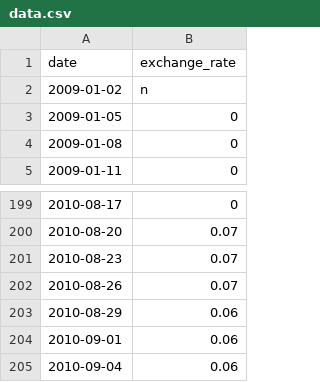
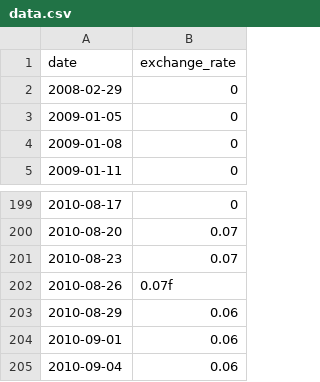
Before and after one commit to Sellith/CPP09, a CSV file: ex00/data.csv, drawn as a sheet; only a part is shown, gaps mark what is left out.

Commit message:
update : data.csv parsing is done, fixed broken exception

```diff
--- a/ex00/data.csv
+++ b/ex00/data.csv
@@ -1,3 +1,3 @@
 date,exchange_rate
-2009-01-02,n
+2008-02-29,0
 2009-01-05,0
@@ -201,3 +201,3 @@ date,exchange_rate
 2010-08-23,0.07
-2010-08-26,0.07
+2010-08-26,0.07f
 2010-08-29,0.06
```
Also changed, not shown: 3 other files.
